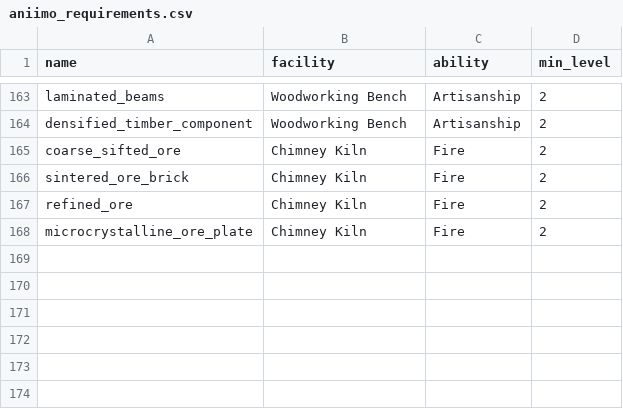
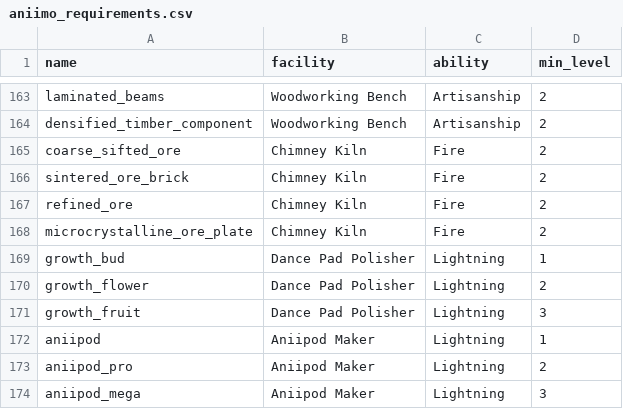
Before and after one commit to ae-bii/aniimax, a CSV file: data/aniimo_requirements.csv, drawn as a sheet; only a part is shown, gaps mark what is left out.

Commit message:
Add Aniimo EXP and Aniipod strategies, and two more facilities
- Dance Pad Polisher and Aniipod Maker, both worked by a Lightning
  Aniimo at the recipe's own level. Growth items give Aniimo EXP;
  Aniipods are kept for catching. Neither facility has a personality
  bonus, which the Best setup no longer credits them with. Their unlock
  levels come from a community optimizer rather than the game, and say
  so in the tooltip.
- Most Aniimo EXP and Most Aniipods strategies. Each settles its own
  total first, then earns as many coins as the rest of the homeland
  allows, and the rate card shows both. Aniipods make only the best tier
  the owned Maker can reach, since a better one catches better.
- A second Crafting Table, Woodworking Bench and Chimney Kiln at RV 10,
  which cuts the RV 18-19 level-up from 12.9 to 10.7 days.
- Blazing Stove and Pickling Jar recipes are verified in game.
- Processor recipes can state a yield, the rate line steps up to per
  hour when a per-second figure would read zero, and the level-up stock
  solve's coin floor has 0.1% slack so its plans pass the re-check.

```diff
--- a/data/aniimo_requirements.csv
+++ b/data/aniimo_requirements.csv
@@ -168 +168,7 @@ refined_ore, Chimney Kiln, Fire, 2
 microcrystalline_ore_plate, Chimney Kiln, Fire, 2
+growth_bud, Dance Pad Polisher, Lightning, 1
+growth_flower, Dance Pad Polisher, Lightning, 2
+growth_fruit, Dance Pad Polisher, Lightning, 3
+aniipod, Aniipod Maker, Lightning, 1
+aniipod_pro, Aniipod Maker, Lightning, 2
+aniipod_mega, Aniipod Maker, Lightning, 3
```
Also changed, not shown: 15 other files.
